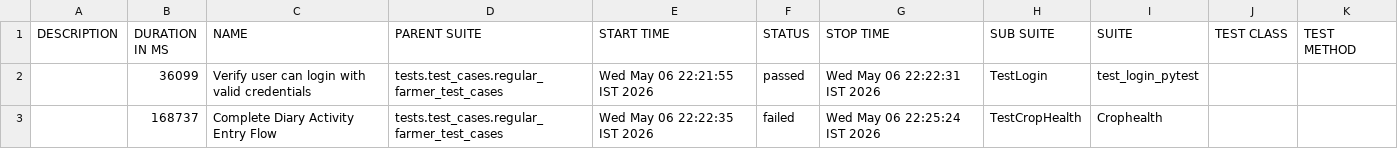
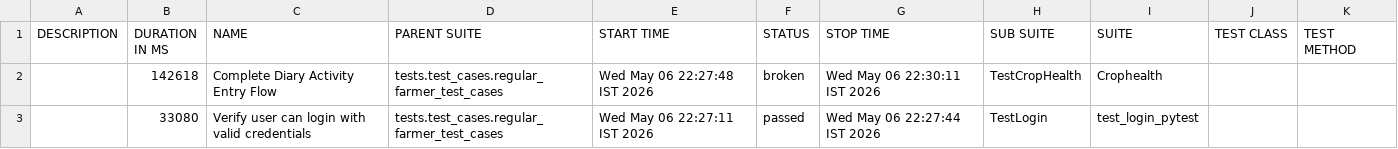
Before and after one commit to Pramodpulicherla-279/test-automation-platform, a CSV file: allure-report/data/suites.csv, drawn as a sheet.

```diff
--- a/allure-report/data/suites.csv
+++ b/allure-report/data/suites.csv
@@ -1,3 +1,3 @@
 "DESCRIPTION","DURATION IN MS","NAME","PARENT SUITE","START TIME","STATUS","STOP TIME","SUB SUITE","SUITE","TEST CLASS","TEST METHOD"
-"","36099","Verify user can login with valid credentials","tests.test_cases.regular_farmer_test_cases","Wed May 06 22:21:55 IST 2026","passed","Wed May 06 22:22:31 IST 2026","TestLogin","test_login_pytest","",""
-"","168737","Complete Diary Activity Entry Flow","tests.test_cases.regular_farmer_test_cases","Wed May 06 22:22:35 IST 2026","failed","Wed May 06 22:25:24 IST 2026","TestCropHealth","Crophealth","",""
+"","142618","Complete Diary Activity Entry Flow","tests.test_cases.regular_farmer_test_cases","Wed May 06 22:27:48 IST 2026","broken","Wed May 06 22:30:11 IST 2026","TestCropHealth","Crophealth","",""
+"","33080","Verify user can login with valid credentials","tests.test_cases.regular_farmer_test_cases","Wed May 06 22:27:11 IST 2026","passed","Wed May 06 22:27:44 IST 2026","TestLogin","test_login_pytest","",""
```
Also changed, not shown: allure-report/data/behaviors.csv, 40 other files.
